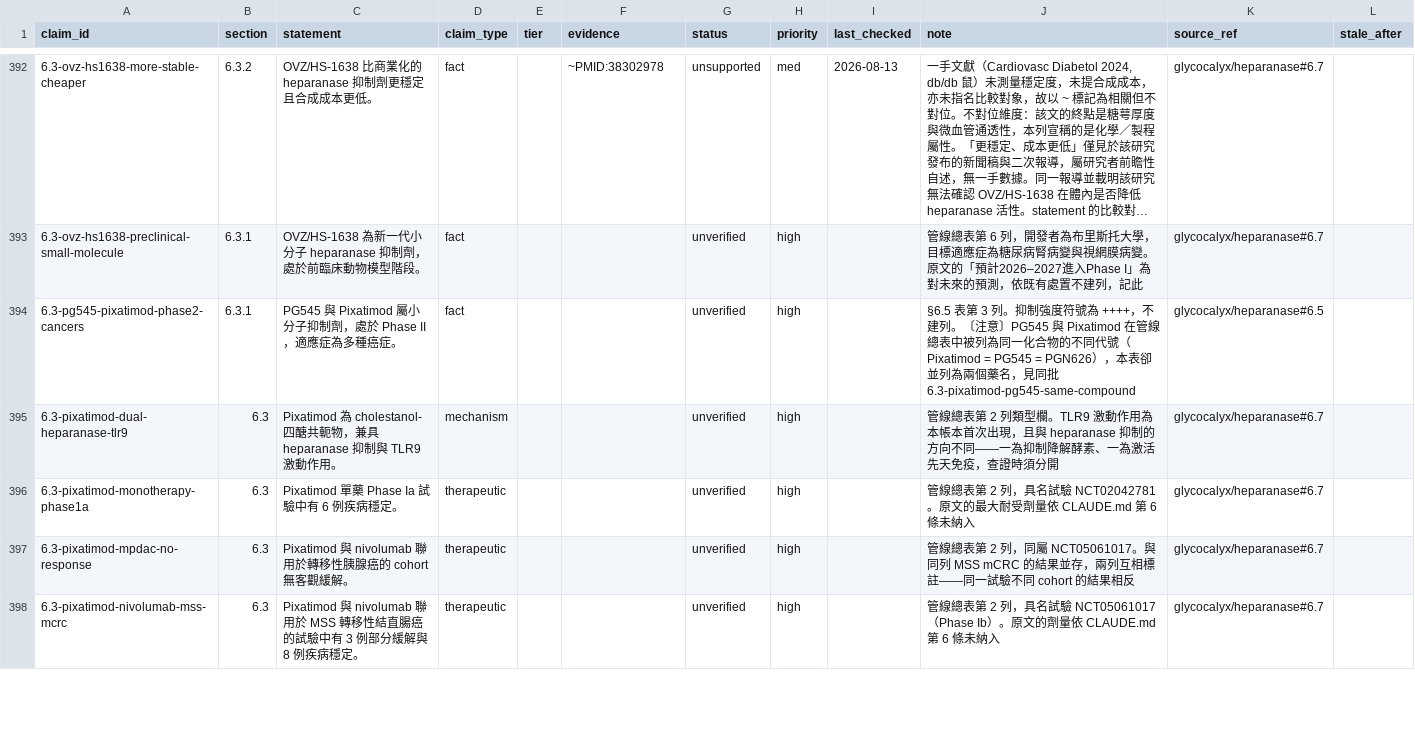
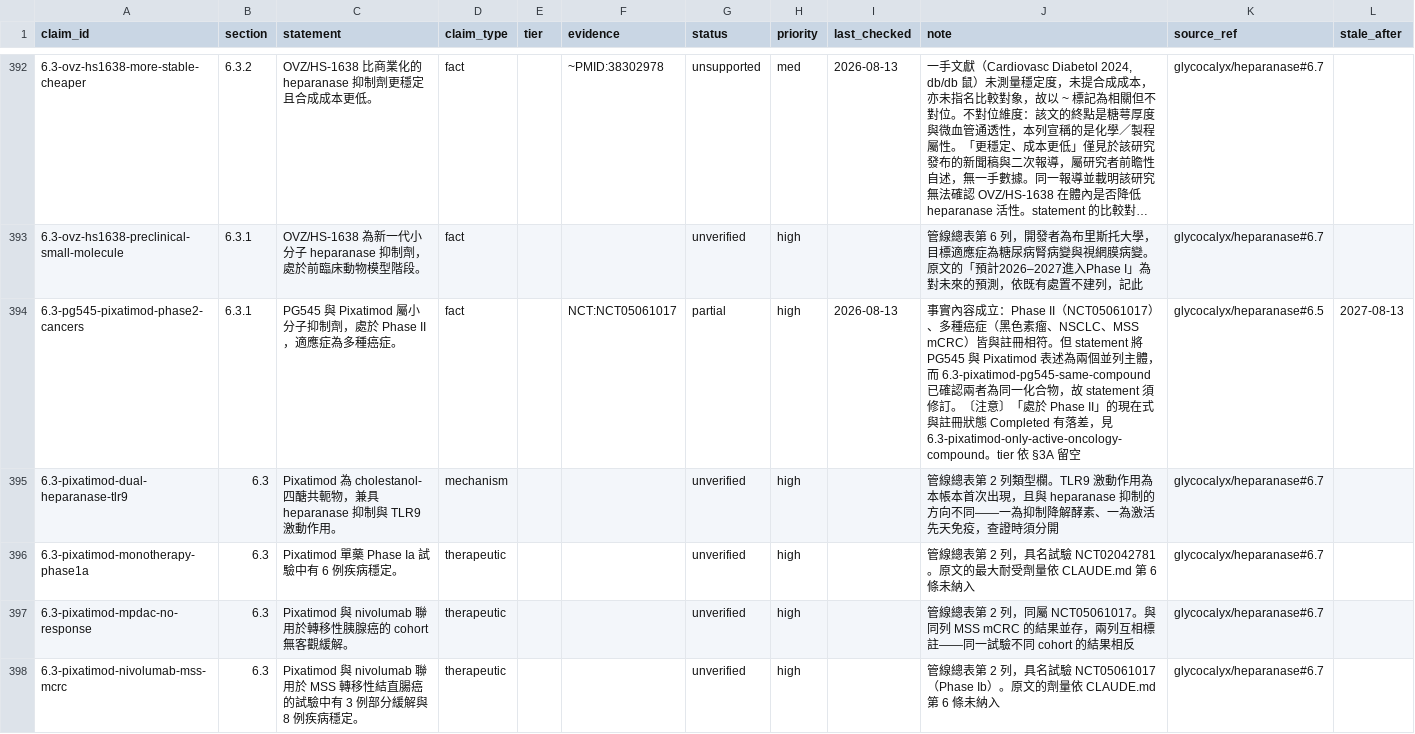
Before and after one commit to 1go1e/glycocalyx, a CSV file: ledger/claims.csv, drawn as a sheet; only a part is shown, gaps mark what is left out; long unchanged cells end in …; the diff covers the shown part only.

Commit message:
ledger: backfill 6.3.1 batch 1 (7 claims) - first stale_after writes
verified 2 / partial 4 / unsupported 1 / needs-review 0
6.3.1 進度 7/20。backfill.md §3A 與 schema v12 stale_after 的首次實地執行。

決定性基準：NCT01764880 為 Roneparstat 唯一登記人體試驗。
  Phase 1 / 僅多發性骨髓瘤 / Completed / 收案 19 / 2016-11 完成
  最後更新 2017-10-23，此後無新試驗登記
  無胰腺癌、無糖尿病腎病變、從未有 Phase II

verified:
  6.3-pixatimod-phase1b-2          NCT05061017 + NCT02042781，最高階段 Phase II
  6.3-pixatimod-no-diabetes-trial  藥物層級彙整與適應症清單皆無糖尿病項目

partial:
  6.3-pg545-pixatimod-phase2-cancers          事實對，但把同一化合物寫成兩個主體
  6.3-pixatimod-only-active-oncology-compound 療效有限成立；仍在積極推進不成立
  6.3-roneparstat-phase1-complete-phase2-halted Phase I 對；Phase II 從未存在，
                                                「中止」暗示曾存在該試驗，用詞不當
  6.3-roneparstat-development-stalled         停滯屬實；停止開發的歸因查無出處

unsupported:
  6.3-sst0001-phase2-pancreatic-dkd  !NCT:NCT01764880
    階段、兩個適應症三項全與註冊記錄相反

stale_after 三檔間隔全部用到：
  2027-02-13（6 個月，唯一性／全域否定）×2
  2027-08-13（12 個月，進行中狀態）×3
  2028-08-13（24 個月，已終結狀態）×2

依 §3A 替換 2，6.3.1 全部 tier 留空。§9 三項檢查通過。

```diff
--- a/ledger/claims.csv
+++ b/ledger/claims.csv
@@ -393,3 +393,3 @@ claim_id,section,statement,claim_type,tier,evidence,status,priority,last_checked
 6.3-ovz-hs1638-preclinical-small-molecule,6.3.1,OVZ/HS-1638 為新一代小分子 heparanase 抑制劑，處於前臨床動物模型階段。,fact,,,unverified,high,,管線總表第 6 列，開發者為布里斯托大學，目標適應症為糖尿病腎病變與視網膜病變。原文的「預計2026–2027進入Phase I」為對未來的預測，依既有處置不建列，記此,glycocalyx/heparanase#6.7,
-6.3-pg545-pixatimod-phase2-cancers,6.3.1,PG545 與 Pixatimod 屬小分子抑制劑，處於 Phase II，適應症為多種癌症。,fact,,,unverified,high,,§6.5 表第 3 列。抑制強度符號為 ++++，不建列。〔注意〕PG545 與 Pixatimod 在管線總表中被列為同一化合物的不同代號（Pixatimod = PG545 = PGN626），本表卻並列為兩個藥名，見同批 6.3-pixatimod-pg545-same-compound,glycocalyx/heparanase#6.5,
+6.3-pg545-pixatimod-phase2-cancers,6.3.1,PG545 與 Pixatimod 屬小分子抑制劑，處於 Phase II，適應症為多種癌症。,fact,,NCT:NCT05061017,partial,high,2026-08-13,事實內容成立：Phase II（NCT05061017）、多種癌症（黑色素瘤、NSCLC、MSS mCRC）皆與註冊相符。但 statement 將 PG545 與 Pixatimod 表述為兩個並列主體，而 6.3-pixatimod-pg545-same-compound 已確認兩者為同一化合物，故 statement 須修訂。〔注意〕「處於 Phase II」的現在式與註冊狀態 Completed 有落差，見 6.3-pixatimod-only-active-oncology-compound。tier 依 §3A 留空,glycocalyx/heparanase#6.5,2027-08-13
 6.3-pixatimod-dual-heparanase-tlr9,6.3,Pixatimod 為 cholestanol-四醣共軛物，兼具 heparanase 抑制與 TLR9 激動作用。,mechanism,,,unverified,high,,管線總表第 2 列類型欄。TLR9 激動作用為本帳本首次出現，且與 heparanase 抑制的方向不同——一為抑制降解酵素、一為激活先天免疫，查證時須分開,glycocalyx/heparanase#6.7,
```
Also changed, not shown: 30 edited cells elsewhere in this file.
